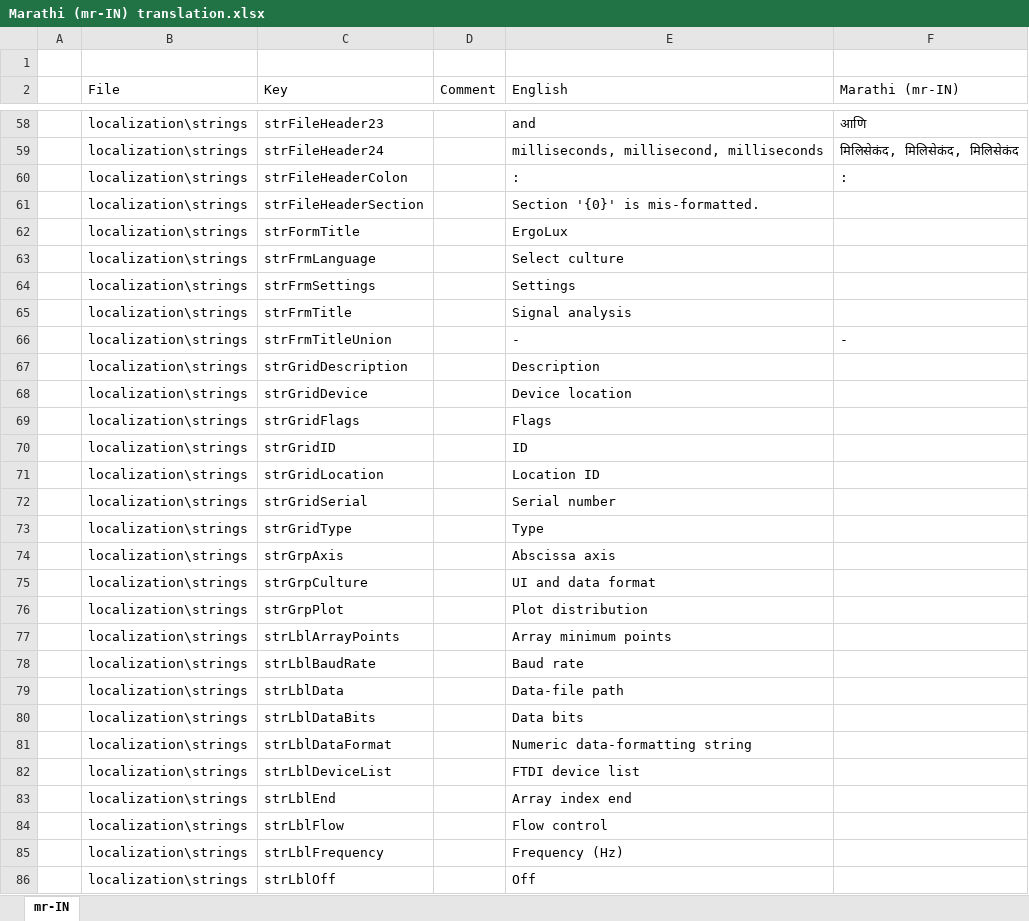
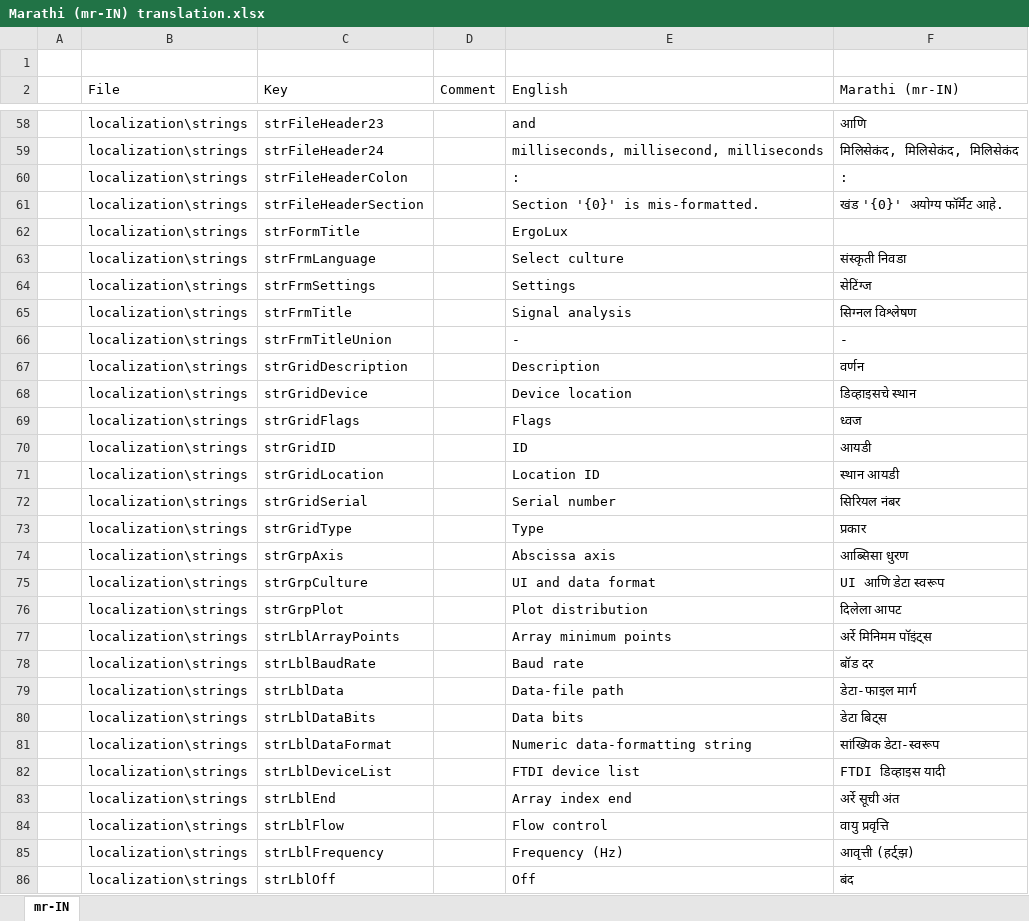
Before and after one commit to arthurits/ErgoLux, an Excel workbook: ErgoLux/localization/Marathi (mr-IN) translation.xlsx, sheet mr-IN, drawn as a sheet; only a part is shown, gaps mark what is left out; values as stored, in another font and other column widths than the file's, no borders; table styles not drawn; the diff covers the shown part only; the diff names each change by its address in the sheet, - before the commit and + after, or states it on an @@ line.

Commit message:
translation

```diff
--- a/ErgoLux/localization/Marathi (mr-IN) translation.xlsx (sheet mr-IN)
+++ b/ErgoLux/localization/Marathi (mr-IN) translation.xlsx (sheet mr-IN)
-F61 (Marathi (mr-IN)): (empty)
+F61 (Marathi (mr-IN)): खंड '{0}' अयोग्य फॉर्मॅट आहे.
-F63 (Marathi (mr-IN)): (empty)
+F63 (Marathi (mr-IN)): संस्कृती निवडा
-F64 (Marathi (mr-IN)): (empty)
+F64 (Marathi (mr-IN)): सेटिंग्ज
-F65 (Marathi (mr-IN)): (empty)
+F65 (Marathi (mr-IN)): सिग्नल विश्लेषण
-F67 (Marathi (mr-IN)): (empty)
+F67 (Marathi (mr-IN)): वर्णन
-F68 (Marathi (mr-IN)): (empty)
+F68 (Marathi (mr-IN)): डिव्हाइसचे स्थान
-F69 (Marathi (mr-IN)): (empty)
+F69 (Marathi (mr-IN)): ध्वज
-F70 (Marathi (mr-IN)): (empty)
+F70 (Marathi (mr-IN)): आयडी
-F71 (Marathi (mr-IN)): (empty)
+F71 (Marathi (mr-IN)): स्थान आयडी
-F72 (Marathi (mr-IN)): (empty)
+F72 (Marathi (mr-IN)): सिरियल नंबर
-F73 (Marathi (mr-IN)): (empty)
+F73 (Marathi (mr-IN)): प्रकार
-F74 (Marathi (mr-IN)): (empty)
+F74 (Marathi (mr-IN)): आब्सिसा धुरण
-F75 (Marathi (mr-IN)): (empty)
+F75 (Marathi (mr-IN)): UI आणि डेटा स्वरूप
-F76 (Marathi (mr-IN)): (empty)
+F76 (Marathi (mr-IN)): दिलेला आपट
-F77 (Marathi (mr-IN)): (empty)
+F77 (Marathi (mr-IN)): अर्रे मिनिमम पॉइंट्स
-F78 (Marathi (mr-IN)): (empty)
+F78 (Marathi (mr-IN)): बॉड दर
-F79 (Marathi (mr-IN)): (empty)
+F79 (Marathi (mr-IN)): डेटा-फाइल मार्ग
-F80 (Marathi (mr-IN)): (empty)
+F80 (Marathi (mr-IN)): डेटा बिट्स
-F81 (Marathi (mr-IN)): (empty)
+F81 (Marathi (mr-IN)): सांख्यिक डेटा-स्वरूप
-F82 (Marathi (mr-IN)): (empty)
+F82 (Marathi (mr-IN)): FTDI डिव्हाइस यादी
-F83 (Marathi (mr-IN)): (empty)
+F83 (Marathi (mr-IN)): अर्रे सूची अंत
-F84 (Marathi (mr-IN)): (empty)
+F84 (Marathi (mr-IN)): वायु प्रवृत्ति
-F85 (Marathi (mr-IN)): (empty)
+F85 (Marathi (mr-IN)): आवृत्ती (हर्ट्झ)
-F86 (Marathi (mr-IN)): (empty)
+F86 (Marathi (mr-IN)): बंद
```
Also changed, not shown: 98 edited cells elsewhere in this sheet.
